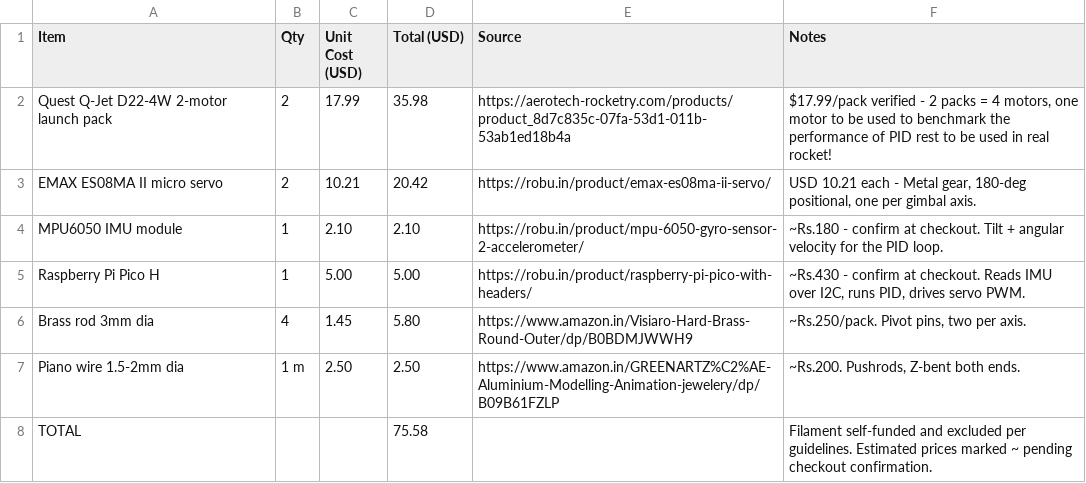
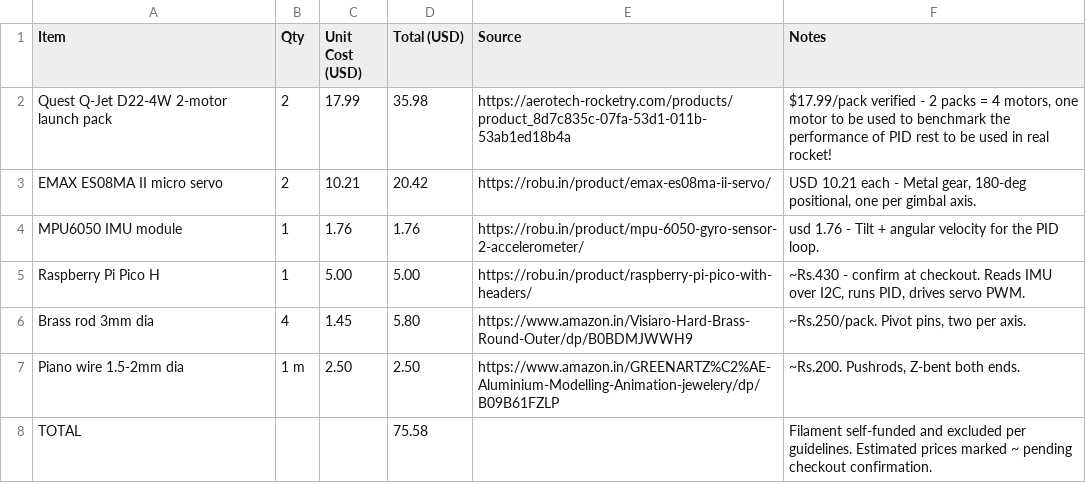
Before and after one commit to Araadh3111/Vega, a CSV file: BOM.csv, drawn as a sheet.

Commit message:
Modify MPU6050 IMU module entry in BOM
Updated MPU6050 IMU module cost and notes.

```diff
--- a/BOM.csv
+++ b/BOM.csv
@@ -3,3 +3,3 @@ Quest Q-Jet D22-4W 2-motor launch pack,2,17.99,35.98,https://aerotech-rocketry.c
 EMAX ES08MA II micro servo,2,10.21,20.42,https://robu.in/product/emax-es08ma-ii-servo/,"USD 10.21 each - Metal gear, 180-deg positional, one per gimbal axis."
-MPU6050 IMU module,1,2.10,2.10,https://robu.in/product/mpu-6050-gyro-sensor-2-accelerometer/,"~Rs.180 - confirm at checkout. Tilt + angular velocity for the PID loop."
+MPU6050 IMU module,1,1.76,1.76,https://robu.in/product/mpu-6050-gyro-sensor-2-accelerometer/,"usd 1.76  -  Tilt + angular velocity for the PID loop."
 Raspberry Pi Pico H,1,5.00,5.00,https://robu.in/product/raspberry-pi-pico-with-headers/,"~Rs.430 - confirm at checkout. Reads IMU over I2C, runs PID, drives servo PWM."
```
